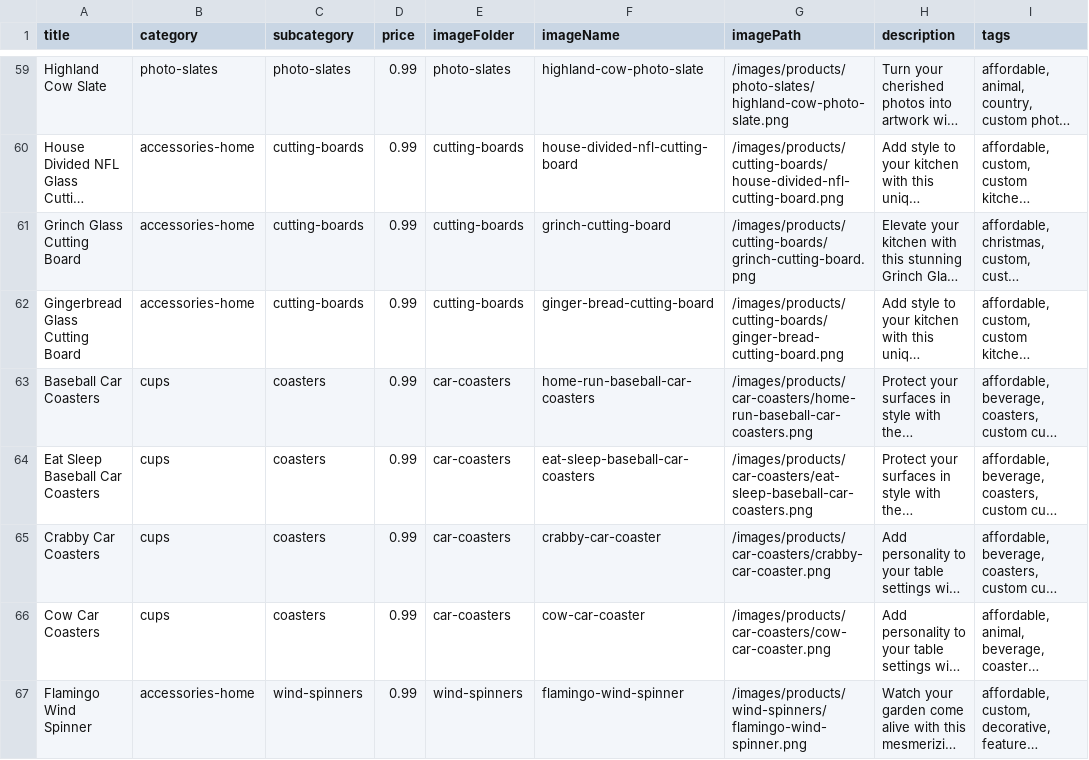
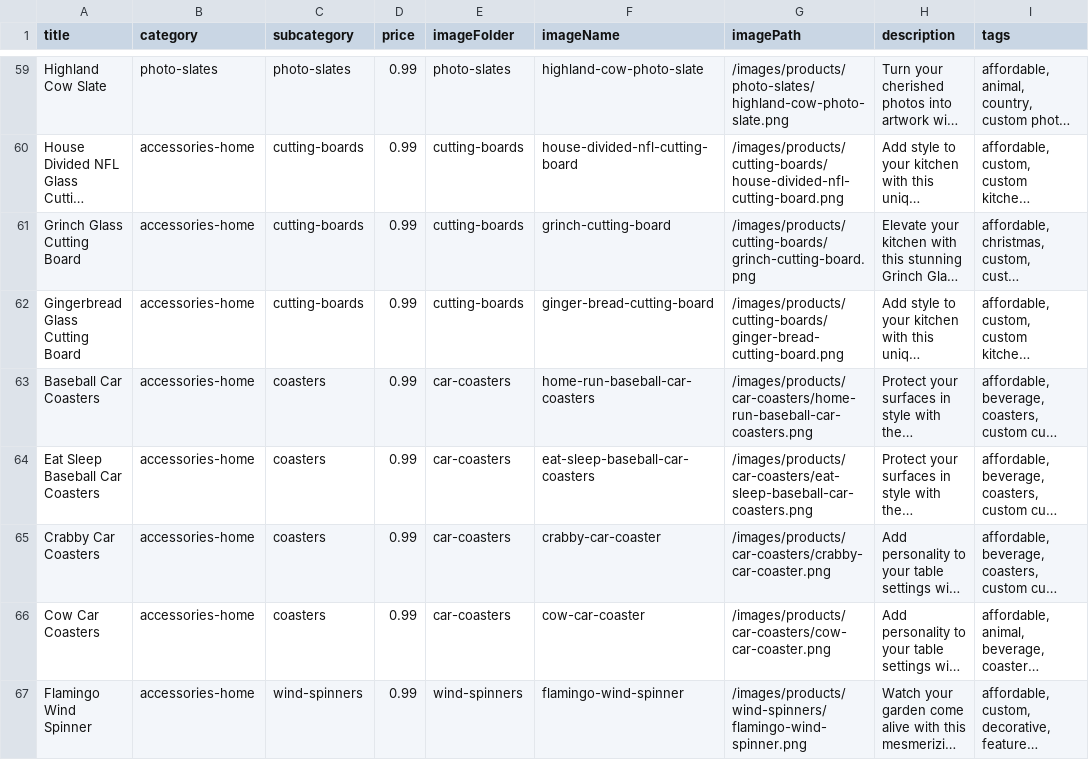
Before and after one commit to ManzCreations/ManzCreations.github.io, a CSV file: app/data/products.csv, drawn as a sheet; only a part is shown, gaps mark what is left out; long unchanged cells end in …; the diff names each change by its address in the sheet, - before the commit and + after, or states it on an @@ line.

```diff
--- a/app/data/products.csv
+++ b/app/data/products.csv
-B63:B66 (category): cups
+B63:B66 (category): accessories-home
```
Also changed, not shown: 6 other files.
